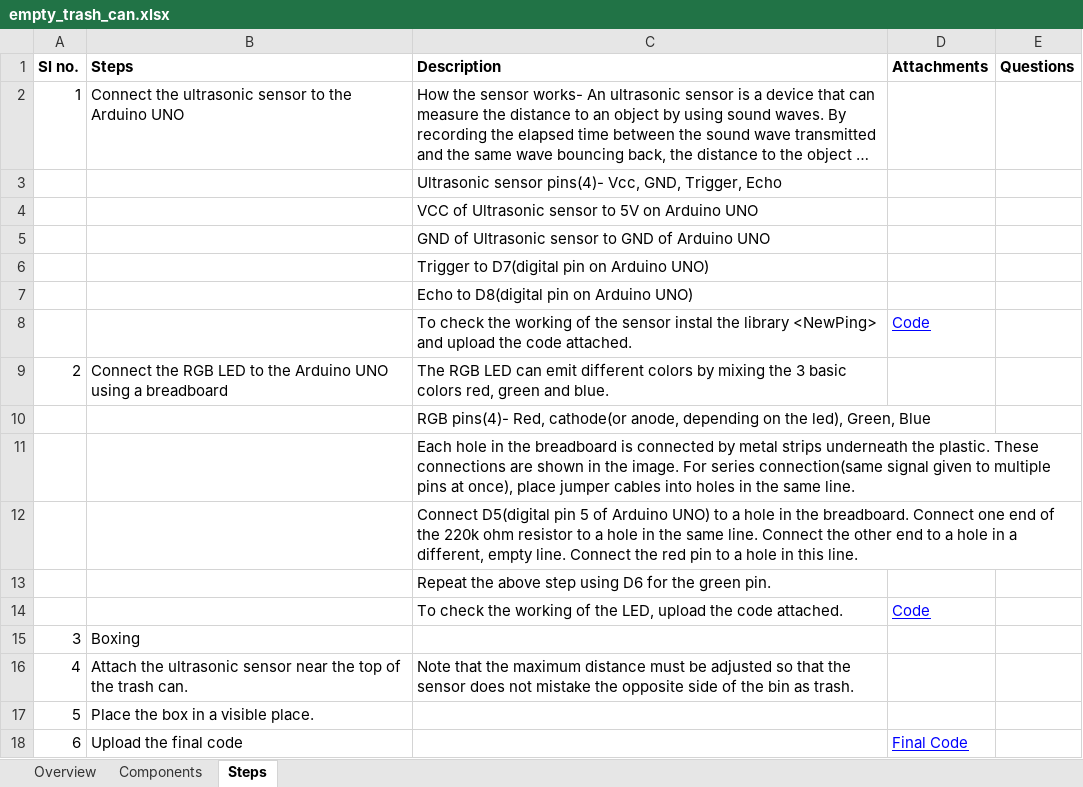
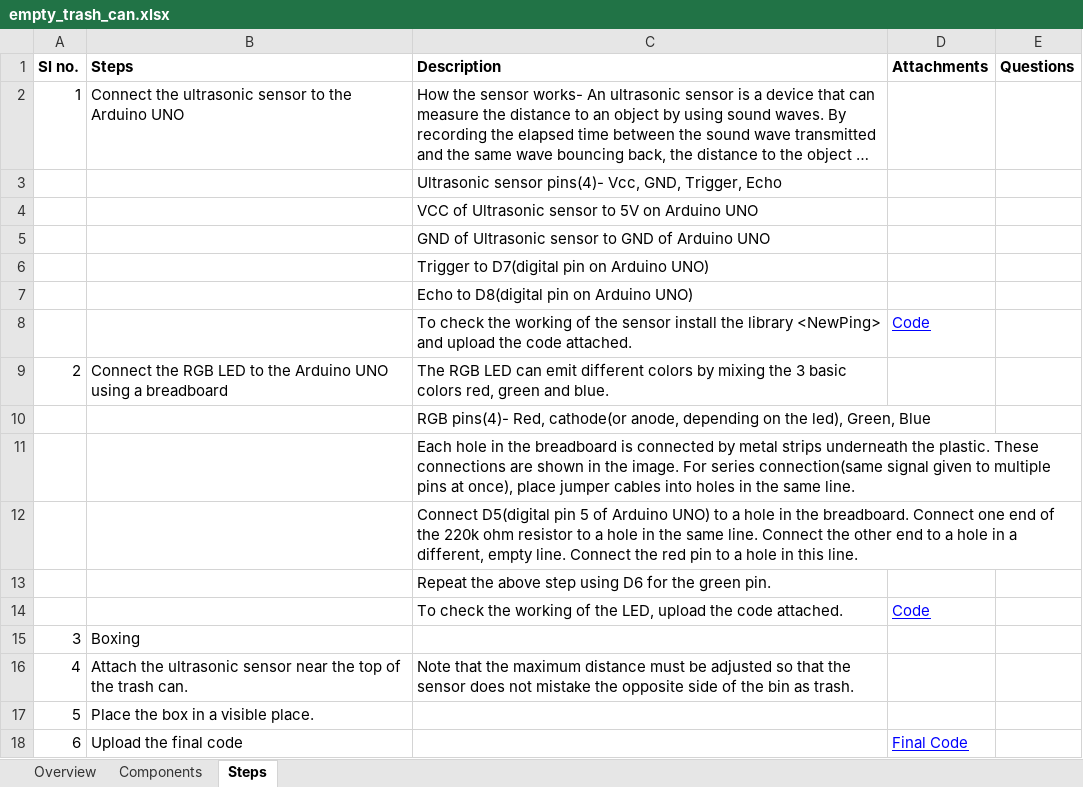
Before and after one commit to gtmprkshrb/diy, an Excel workbook: Waste/Empty Trash Can/empty_trash_can.xlsx, sheet Steps, drawn as a sheet; long unchanged cells end in …; values as stored, in another font and other column widths than the file's, no borders; the diff names each change by its address in the sheet, - before the commit and + after, or states it on an @@ line.

```diff
--- a/Waste/Empty Trash Can/empty_trash_can.xlsx (sheet Steps)
+++ b/Waste/Empty Trash Can/empty_trash_can.xlsx (sheet Steps)
-C8 (Description): …the sensor instal the library…
+C8 (Description): …the sensor install the library…
```
Also changed, not shown: DIY Mastersheet.xlsx, master_template.xlsx, 10 other files.
